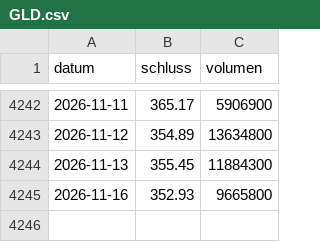
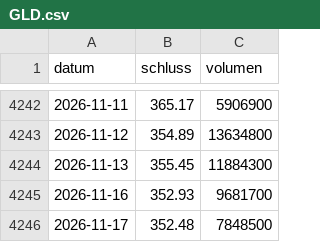
Before and after one commit to raphwienigk-lgtm/anlage-daten, a CSV file: daten/ersatz/palladium/kurse/GLD.csv, drawn as a sheet; only a part is shown, gaps mark what is left out.

```diff
--- a/daten/ersatz/palladium/kurse/GLD.csv
+++ b/daten/ersatz/palladium/kurse/GLD.csv
@@ -4244,2 +4244,3 @@ datum,schluss,volumen
 2026-11-13,355.45,11884300
-2026-11-16,352.93,9665800
+2026-11-16,352.93,9681700
+2026-11-17,352.48,7848500
```
Also changed, not shown: daten/ersatz/haselnuss/kurse/SHV_AX.csv, daten/ersatz/haselnuss/kurse/_AXJO.csv, 13 other files.
